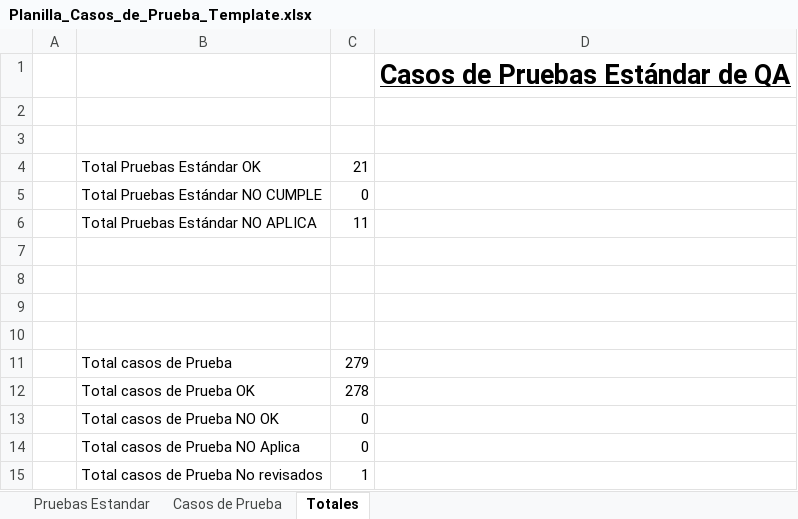
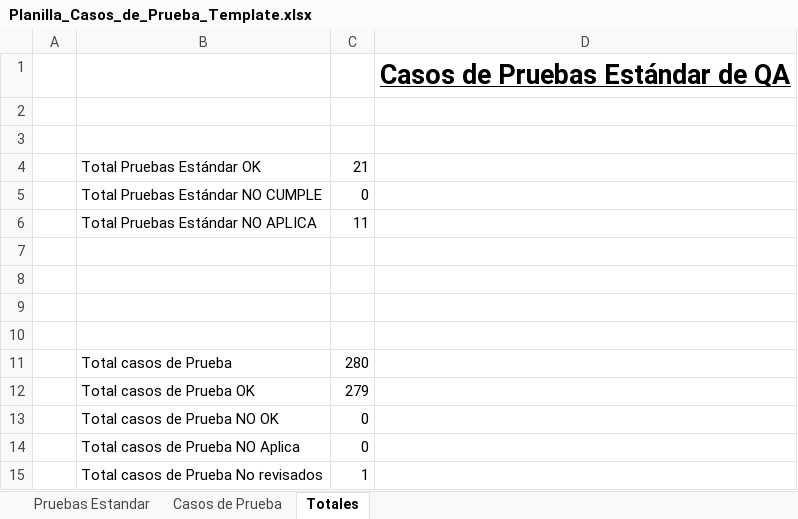
Before and after one commit to ncxlas/FitSearch, an Excel workbook: FASE 2/Evidencias Proyecto/Evidencias de documentación/Plan de Pruebas/Planilla_Casos_de_Prueba_Template.xlsx, sheet Totales, drawn as a sheet; values as stored, in another font and other column widths than the file's, no borders; charts and pictures not drawn; removed rows and columns are numbered as before the commit, all else as after; the diff names each change by its address in the sheet, - before the commit and + after, or states it on an @@ line.

```diff
--- a/FASE 2/Evidencias Proyecto/Evidencias de documentación/Plan de Pruebas/Planilla_Casos_de_Prueba_Template.xlsx (sheet Totales)
+++ b/FASE 2/Evidencias Proyecto/Evidencias de documentación/Plan de Pruebas/Planilla_Casos_de_Prueba_Template.xlsx (sheet Totales)
+row 11:  | Total casos de Prueba | 280
-B12: Total casos de Prueba
+B12: Total casos de Prueba OK
-row 12:  | Total casos de Prueba OK | 278
```
Also changed, not shown: sheet Casos de Prueba, formulas that keep their value, hidden cells, FASE 2/Evidencias Proyecto/Evidencias de documentación/Plan de Pruebas/Registro_Defectos.xlsx, 32 other files.
